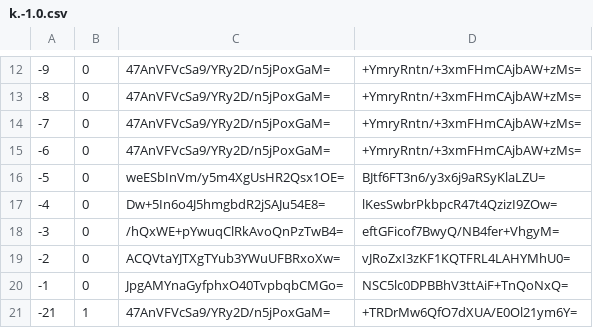
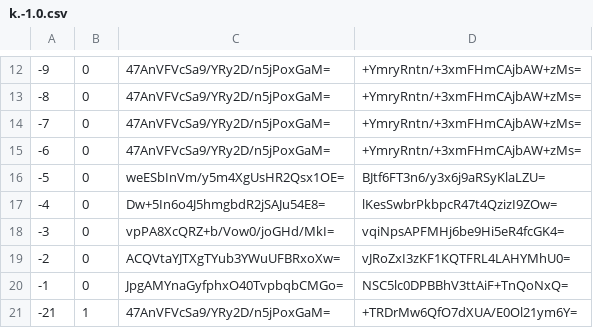
Before and after one commit to mochimochiomochi/mochicraftmap2, a CSV file: overworld/tiles/zoom.-2/metadata/k.-1.0.csv, drawn as a sheet; only a part is shown, gaps mark what is left out.

```diff
--- a/overworld/tiles/zoom.-2/metadata/k.-1.0.csv
+++ b/overworld/tiles/zoom.-2/metadata/k.-1.0.csv
@@ -17,3 +17,3 @@
 -4,0,Dw+5In6o4J5hmgbdR2jSAJu54E8=,lKesSwbrPkbpcR47t4QzizI9ZOw=
--3,0,/hQxWE+pYwuqClRkAvoQnPzTwB4=,eftGFicof7BwyQ/NB4fer+VhgyM=
+-3,0,vpPA8XcQRZ+b/Vow0/joGHd/MkI=,vqiNpsAPFMHj6be9Hi5eR4fcGK4=
 -2,0,ACQVtaYJTXgTYub3YWuUFBRxoXw=,vJRoZxI3zKF1KQTFRL4LAHYMhU0=
```
Also changed, not shown: overworld/tiles/zoom.-1/metadata/k.-1.0.csv, overworld/tiles/zoom.-1/metadata/k.1.1.csv, 30 other files.
